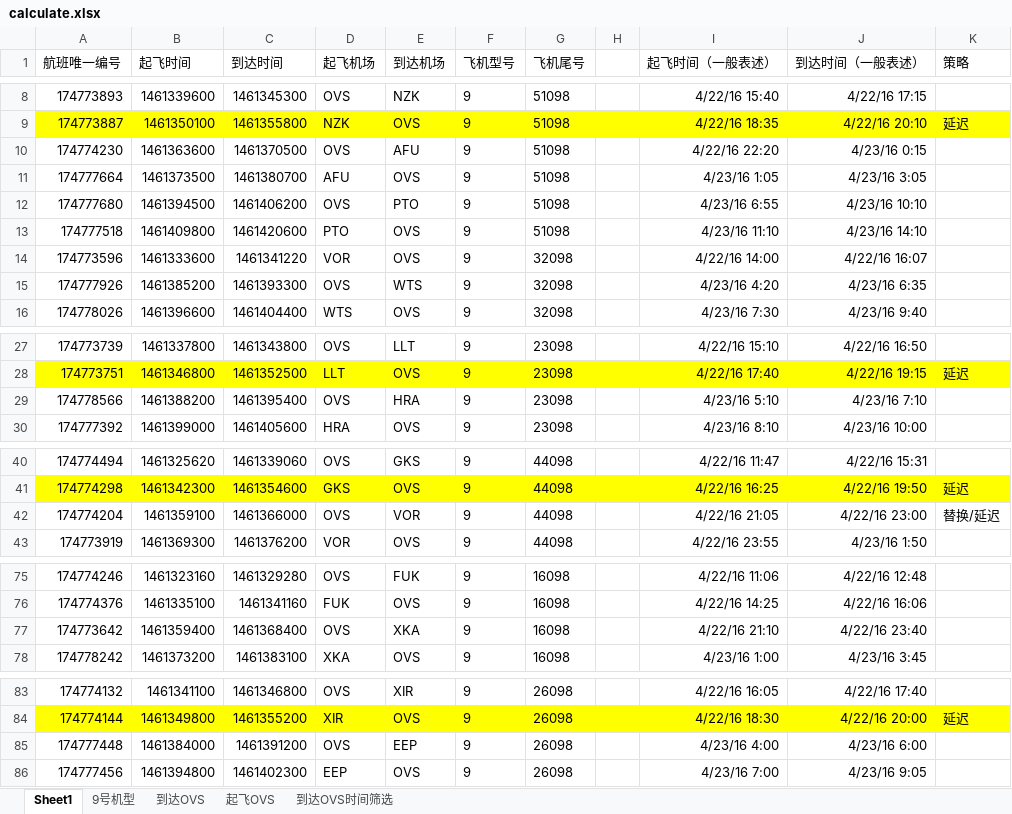
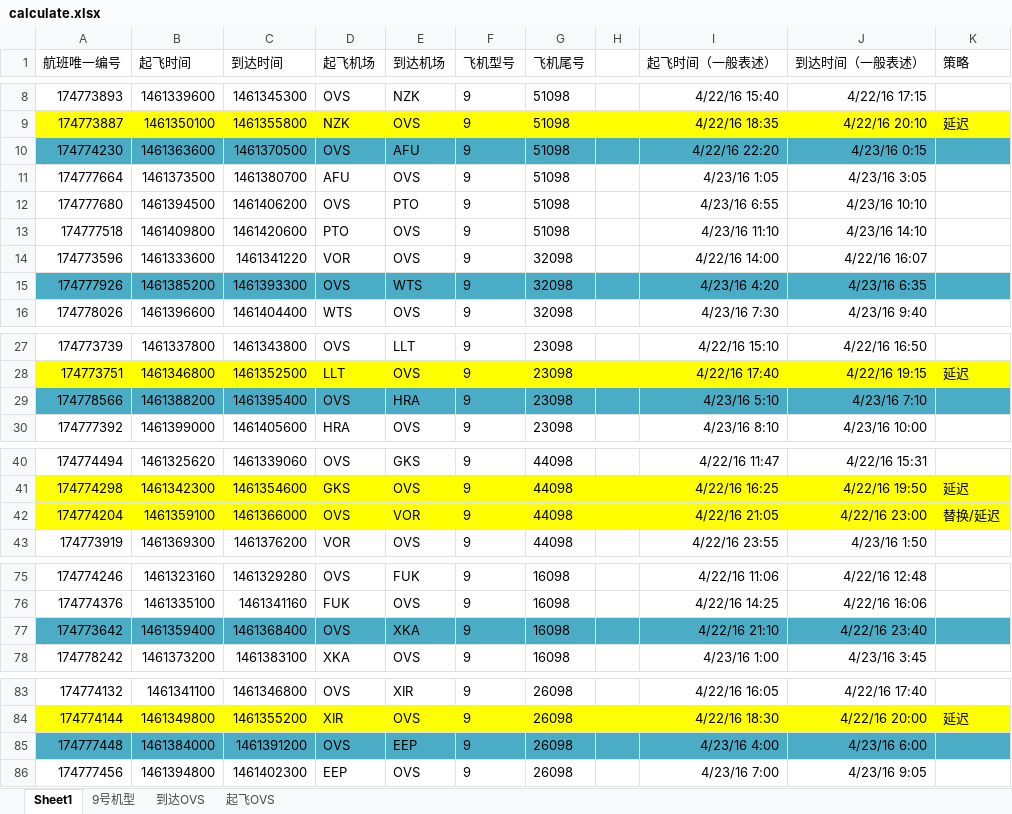
Before and after one commit to jxq0816/ExcelHandle, an Excel workbook: doc/calculate.xlsx, sheet Sheet1, drawn as a sheet; only a part is shown, gaps mark what is left out; values as stored, in another font and other column widths than the file's, no borders; table styles not drawn; the diff covers the shown part only; the diff names each change by its address in the sheet, - before the commit and + after, or states it on an @@ line.

```diff
--- a/doc/calculate.xlsx (sheet Sheet1)
+++ b/doc/calculate.xlsx (sheet Sheet1)
-sheet tab: 到达OVS时间筛选
-A10:K10 fill: none
+A10:K10 fill: #4BACC6
-A15:K15 fill: none
+A15:K15 fill: #4BACC6
-A29:K29 fill: none
+A29:K29 fill: #4BACC6
-A42:K42 fill: none
+A42:K42 fill: #FFFF00
-A77:K77 fill: none
+A77:K77 fill: #4BACC6
-A85:K85 fill: none
+A85:K85 fill: #4BACC6
```
Also changed, not shown: cell formats elsewhere in this sheet, 3 other files.
